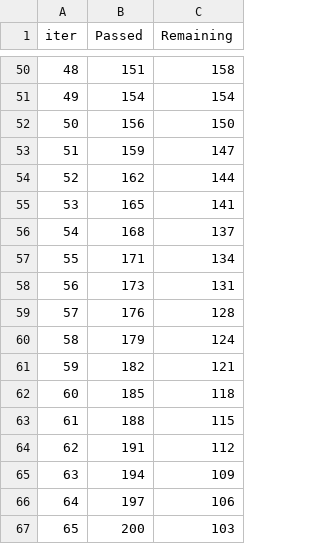
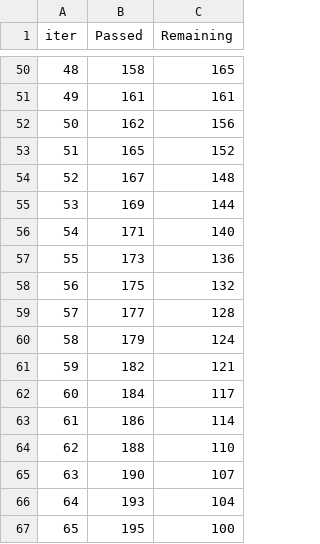
Before and after one commit to quirkyharsh/Placement-Prediction, a TSV file: catboost_info/time_left.tsv, drawn as a sheet; only a part is shown, gaps mark what is left out; the diff covers the shown part only.

```diff
--- a/catboost_info/time_left.tsv
+++ b/catboost_info/time_left.tsv
@@ -50,18 +50,18 @@ iter	Passed	Remaining
-48	151	158
-49	154	154
-50	156	150
-51	159	147
-52	162	144
-53	165	141
-54	168	137
-55	171	134
-56	173	131
-57	176	128
+48	158	165
+49	161	161
+50	162	156
+51	165	152
+52	167	148
+53	169	144
+54	171	140
+55	173	136
+56	175	132
+57	177	128
 58	179	124
 59	182	121
-60	185	118
-61	188	115
-62	191	112
-63	194	109
-64	197	106
-65	200	103
+60	184	117
+61	186	114
+62	188	110
+63	190	107
+64	193	104
+65	195	100
```
Also changed, not shown: 162 edited cells elsewhere in this file, 8 other files.
